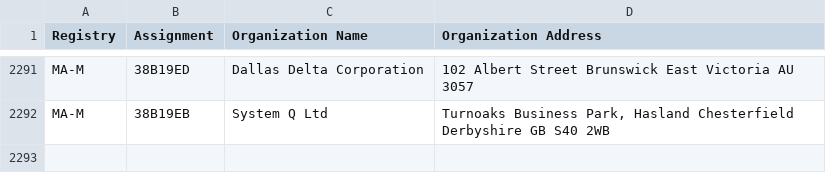
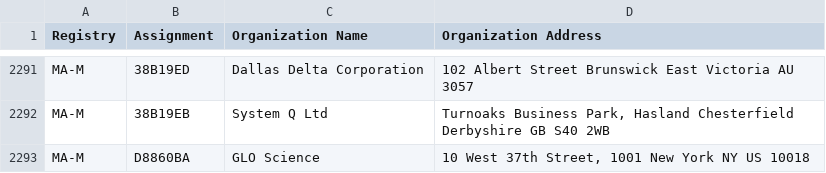
Before and after one commit to hdm/mac-tracker, a CSV file: data/ieee/mam.csv, drawn as a sheet; only a part is shown, gaps mark what is left out.

```diff
--- a/data/ieee/mam.csv
+++ b/data/ieee/mam.csv
@@ -2292 +2292,2 @@ MA-M,38B19ED,Dallas Delta Corporation,102 Albert Street Brunswick East Victoria
 MA-M,38B19EB,System Q Ltd,"Turnoaks Business Park, Hasland Chesterfield Derbyshire GB S40 2WB "
+MA-M,D8860BA,GLO Science,"10 West 37th Street, 1001 New York NY US 10018 "
```
Also changed, not shown: data/ieee/iab.csv, data/ieee/oui36.csv, 11 other files.
